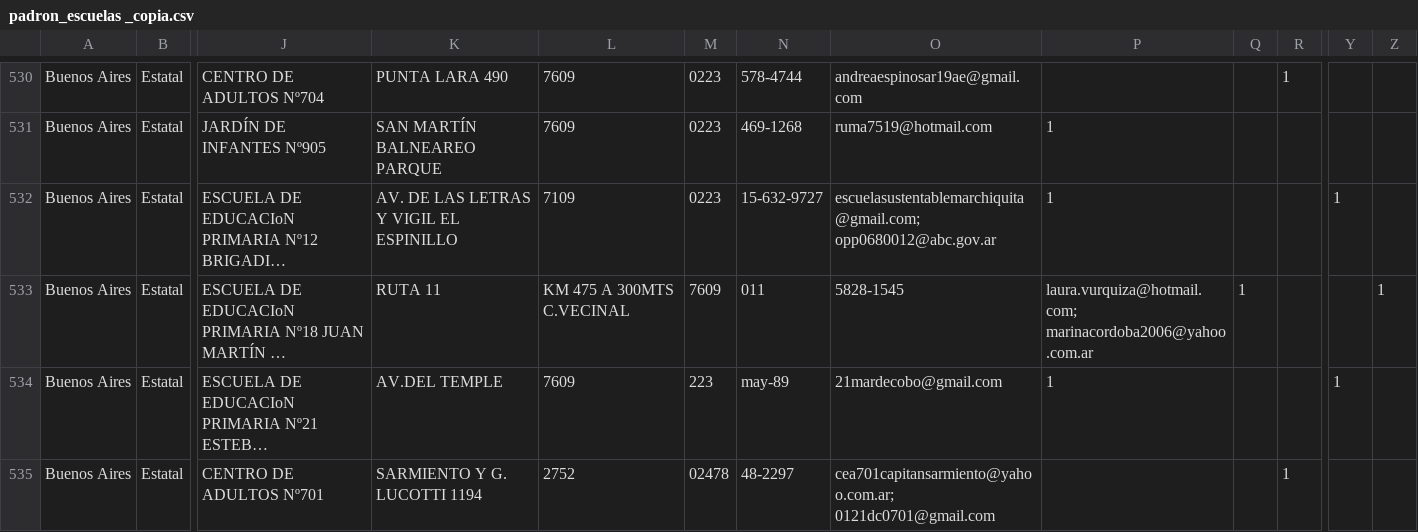
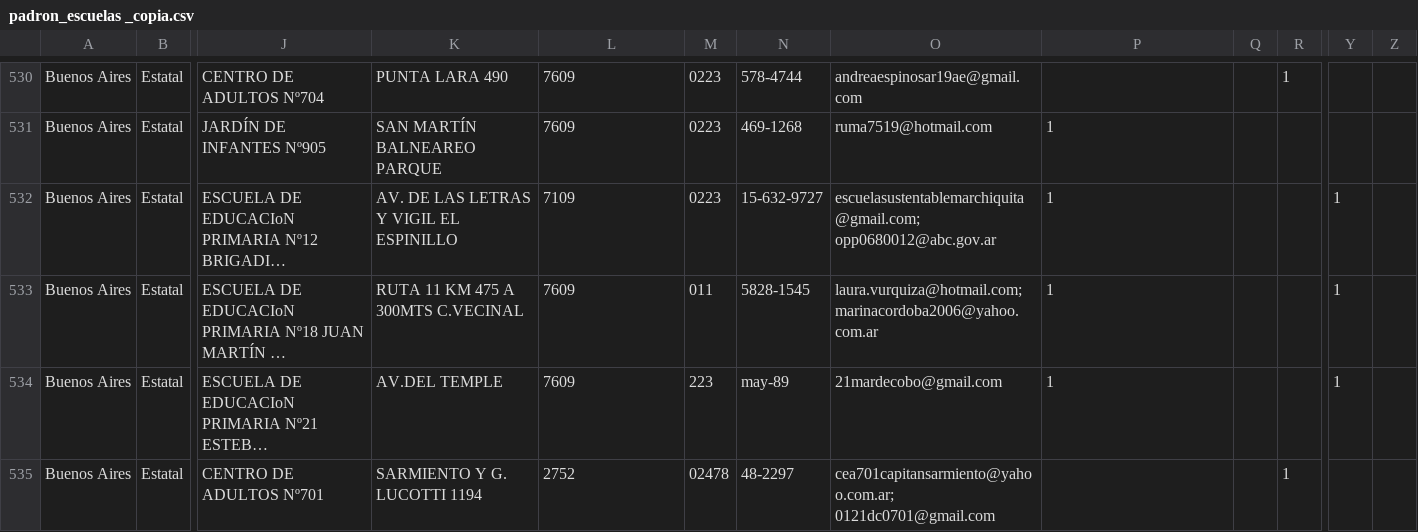
Before and after one commit to emypb93/Datasets, a CSV file: padron_escuelas _copia.csv, drawn as a sheet; only a part is shown, gaps mark what is left out; long unchanged cells end in …; the diff names each change by its address in the sheet, - before the commit and + after, or states it on an @@ line.

Commit message:
Update padron_escuelas _copia.csv

```diff
--- a/padron_escuelas _copia.csv
+++ b/padron_escuelas _copia.csv
-K533: RUTA 11
+K533: RUTA 11 KM 475 A 300MTS C.VECINAL
-L533: KM 475 A 300MTS C.VECINAL
+L533: 7609
-M533: 7609
+M533: 011
-N533: 011
+N533: 5828-1545
-O533: 5828-1545
+O533: laura.vurquiza@hotmail.com; marinacordoba2006@yahoo.com.ar
-P533: laura.vurquiza@hotmail.com; marinacordoba2006@yahoo.com.ar
+P533: 1
-Q533: 1
+Q533: (empty)
-Y533: (empty)
+Y533: 1
-Z533: 1
+Z533: (empty)
```
